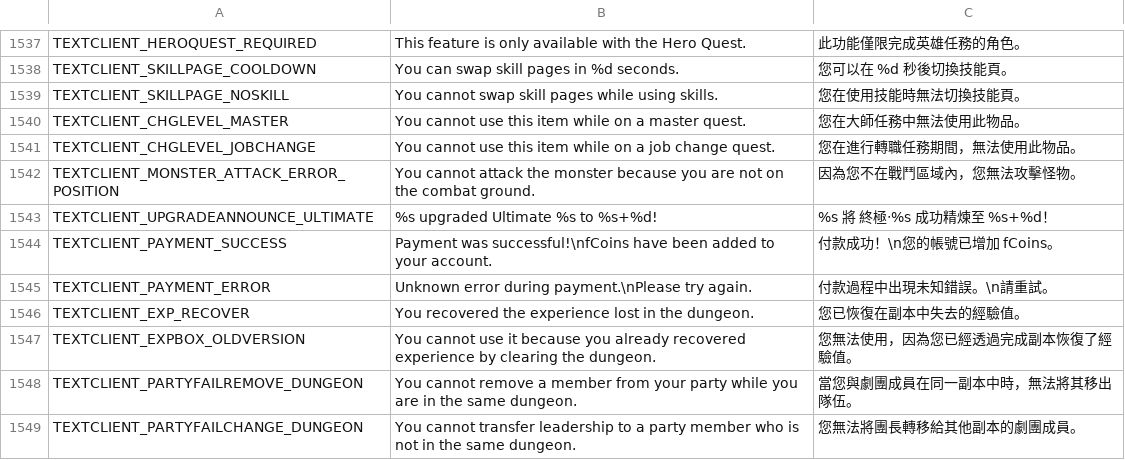
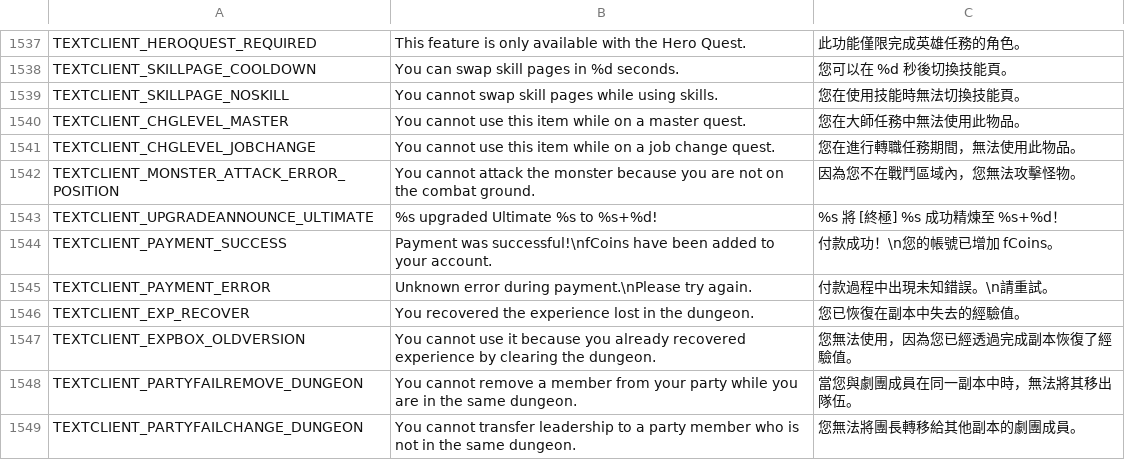
Before and after one commit to Gala-Lab/Flyff-Universe-Translations, a CSV file: Traditional_Chinese/TextClient.csv, drawn as a sheet; only a part is shown, gaps mark what is left out.

Commit message:
Fix Traditional Chinese translation for clarity in Ultimate upgrade announcement in TextClient.csv

```diff
--- a/Traditional_Chinese/TextClient.csv
+++ b/Traditional_Chinese/TextClient.csv
@@ -1542,3 +1542,3 @@ TEXTCLIENT_CHGLEVEL_JOBCHANGE,You cannot use this item while on a job change que
 TEXTCLIENT_MONSTER_ATTACK_ERROR_POSITION,You cannot attack the monster because you are not on the combat ground.,因為您不在戰鬥區域內，您無法攻擊怪物。
-TEXTCLIENT_UPGRADEANNOUNCE_ULTIMATE,%s upgraded Ultimate %s to %s+%d!,%s 將 終極‧%s 成功精煉至 %s+%d！
+TEXTCLIENT_UPGRADEANNOUNCE_ULTIMATE,%s upgraded Ultimate %s to %s+%d!,%s 將 [終極] %s 成功精煉至 %s+%d！
 TEXTCLIENT_PAYMENT_SUCCESS,Payment was successful!\nfCoins have been added to your account. ,付款成功！\n您的帳號已增加 fCoins。
```
